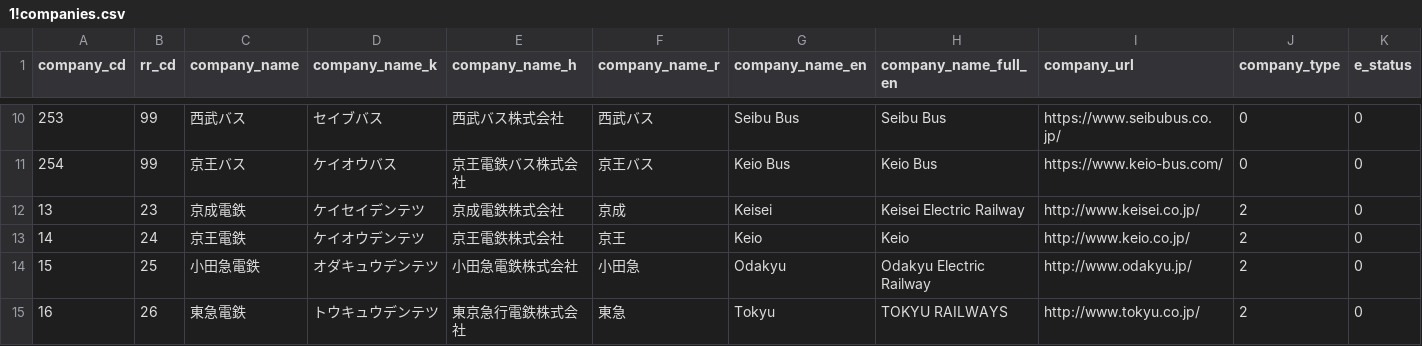
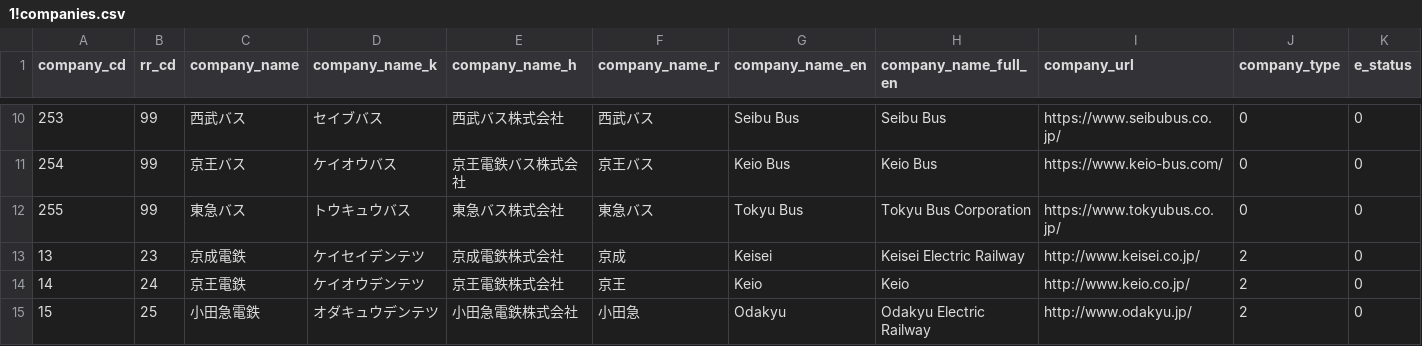
Before and after one commit to TrainLCD/StationAPI, a CSV file: data/1!companies.csv, drawn as a sheet; only a part is shown, gaps mark what is left out; the shorter side is filled out with more unchanged rows; rows hold the shown columns only; the diff names each change by its address in the sheet, - before the commit and + after, or states it on an @@ line.

```diff
--- a/data/1!companies.csv
+++ b/data/1!companies.csv
+row 12: 255 | 99 | 東急バス | トウキュウバス | 東急バス株式会社 | 東急バス | Tokyu Bus | Tokyu Bus Corporation | https://www.tokyubus.co.jp/ | 0 | 0
```
Also changed, not shown: 7 other files.
